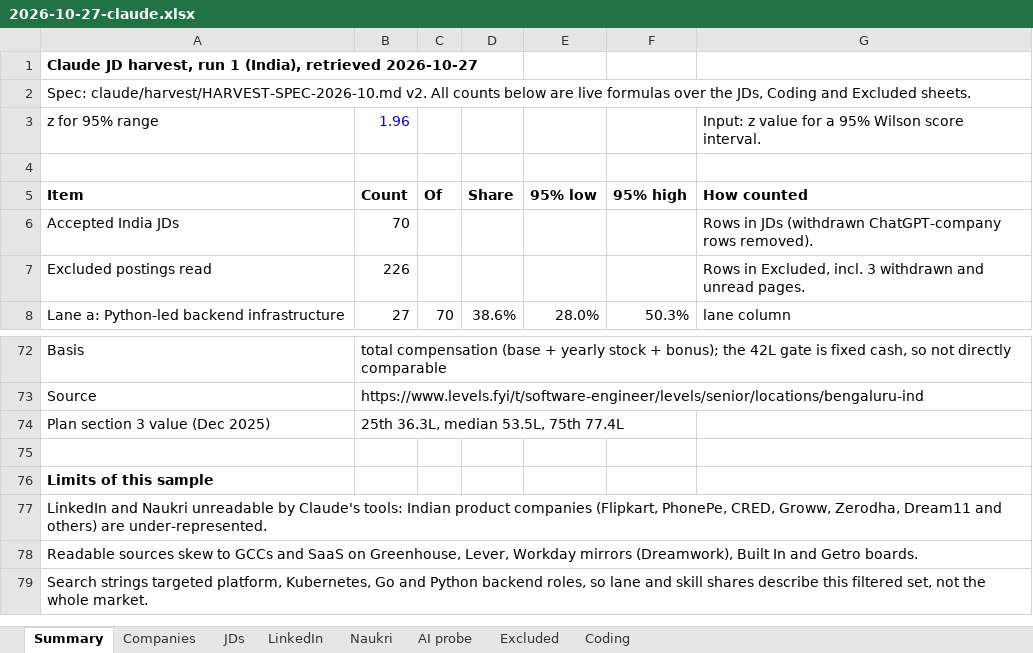
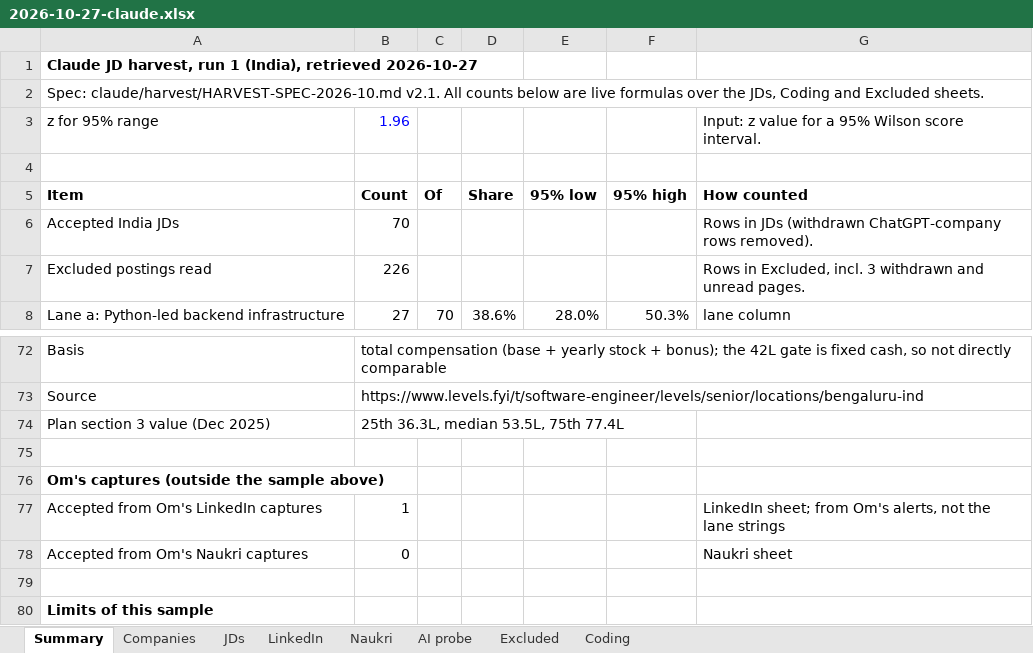
Before and after one commit to omieee/docs, an Excel workbook: claude/harvest/2026-10-27-claude.xlsx, sheet Summary, drawn as a sheet; only a part is shown, gaps mark what is left out; the shorter side is filled out with more unchanged rows; values as stored, in another font and other column widths than the file's, no borders; the diff names each change by its address in the sheet, - before the commit and + after, or states it on an @@ line.

```diff
--- a/claude/harvest/2026-10-27-claude.xlsx (sheet Summary)
+++ b/claude/harvest/2026-10-27-claude.xlsx (sheet Summary)
-A2 (Item): Spec: claude/harvest/HARVEST-SPEC-2026-10.md v2. All counts…
+A2 (Item): Spec: claude/harvest/HARVEST-SPEC-2026-10.md v2.1. All counts…
+row 75: (empty)
+row 76: Om's captures (outside the sample above)
+row 77: Accepted from Om's LinkedIn captures | 1 |  |  |  |  | LinkedIn sheet; from Om's alerts, not the lane strings
+row 78: Accepted from Om's Naukri captures | 0 |  |  |  |  | Naukri sheet
```
Also changed, not shown: sheet LinkedIn, sheet Companies, 6 other files.
